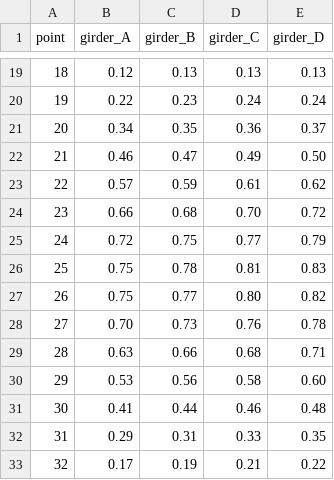
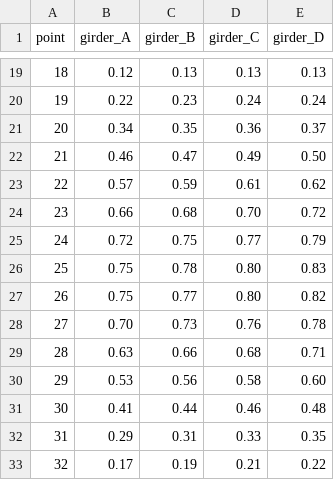
Before and after one commit to jefswat/Steel-Bridge-Bim, a CSV file: docs/plan-data/camber/RG-unit1-defl_steel_in.csv, drawn as a sheet; only a part is shown, gaps mark what is left out.

```diff
--- a/docs/plan-data/camber/RG-unit1-defl_steel_in.csv
+++ b/docs/plan-data/camber/RG-unit1-defl_steel_in.csv
@@ -25,3 +25,3 @@ point,girder_A,girder_B,girder_C,girder_D
 24,0.72,0.75,0.77,0.79
-25,0.75,0.78,0.81,0.83
+25,0.75,0.78,0.80,0.83
 26,0.75,0.77,0.80,0.82
```
Also changed, not shown: docs/plan-data/camber/RG-unit1-camber_in.csv, docs/plan-data/camber/RG-unit1-defl_slab_in.csv, 12 other files.
